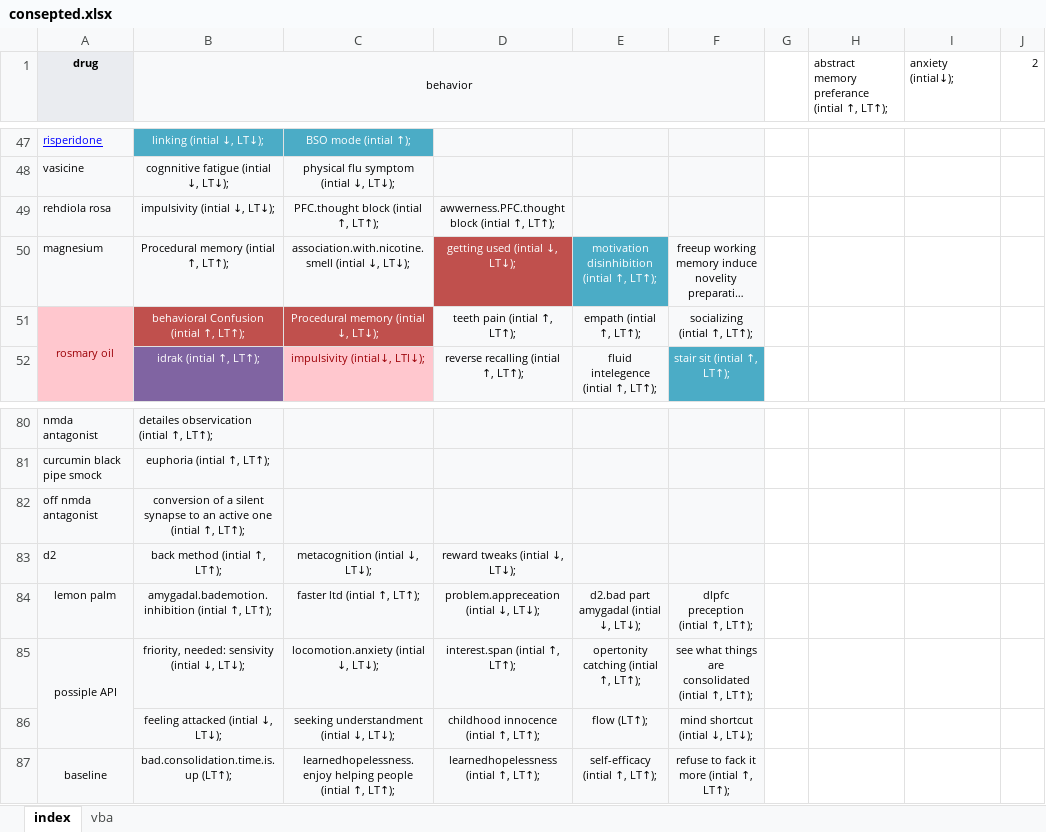
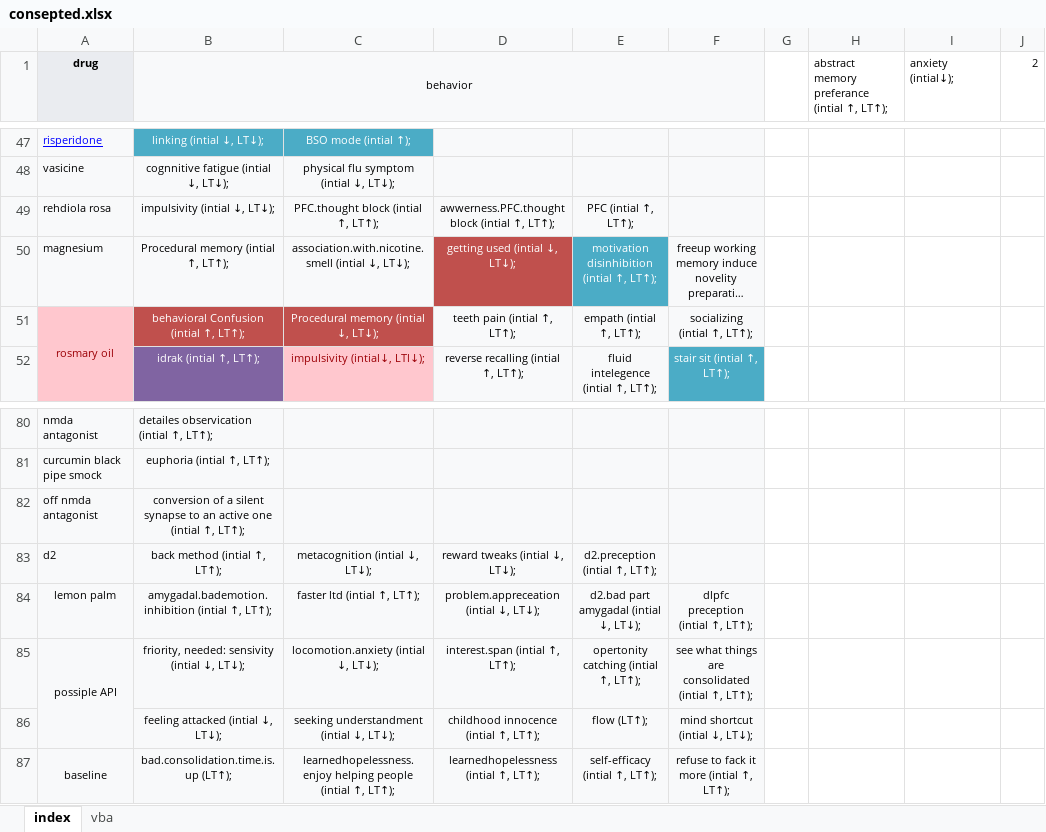
Before and after one commit to ibtisammidlet/alert-gene, an Excel workbook: res/consepted.xlsx, sheet index, drawn as a sheet; only a part is shown, gaps mark what is left out; long unchanged cells end in …; values as stored, in another font and other column widths than the file's, no borders; the diff names each change by its address in the sheet, - before the commit and + after, or states it on an @@ line.

Commit message:
Update consepted.xlsx

```diff
--- a/res/consepted.xlsx (sheet index)
+++ b/res/consepted.xlsx (sheet index)
-E49: (empty)
+E49: PFC (intial ↑, LT↑);
-E83: (empty)
+E83: d2.preception (intial ↑, LT↑);
```
